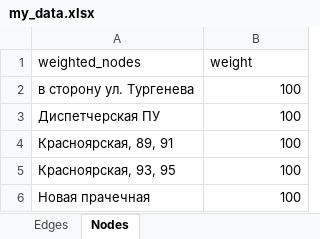
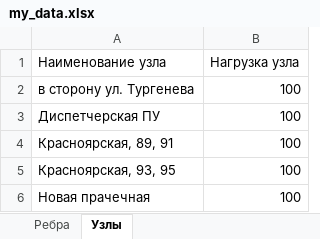
Before and after one commit to hosglial/courseProgMethods, an Excel workbook: my_data.xlsx, sheet Узлы, drawn as a sheet; only a part is shown; values as stored, in another font and other column widths than the file's, no borders; removed rows and columns are numbered as before the commit, all else as after; the diff names each change by its address in the sheet, - before the commit and + after, or states it on an @@ line.

```diff
--- a/my_data.xlsx (sheet Узлы)
+++ b/my_data.xlsx (sheet Узлы)
-sheet tab: Edges
+sheet tab: Ребра
-sheet tab: Nodes
+sheet tab: Узлы
-row 1: weighted_nodes | weight
+row 1: Наименование узла | Нагрузка узла
```
Also changed, not shown: sheet Ребра, 2 other files.
